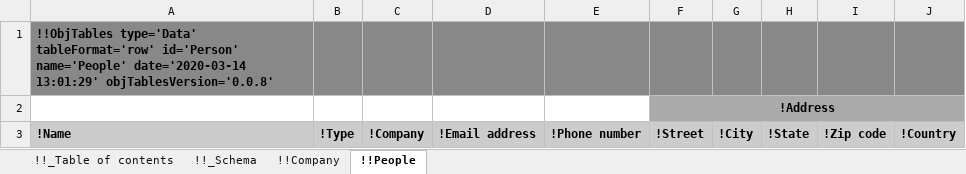
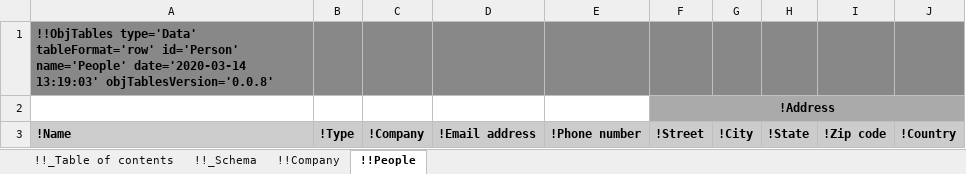
Before and after one commit to KarrLab/obj_tables, an Excel workbook: examples/address_book/template.xlsx, sheet !!People, drawn as a sheet; values as stored, in another font and other column widths than the file's, no borders; the diff names each change by its address in the sheet, - before the commit and + after, or states it on an @@ line.

```diff
--- a/examples/address_book/template.xlsx (sheet !!People)
+++ b/examples/address_book/template.xlsx (sheet !!People)
-A1: …name='People' date='2020-03-14 13:01:29' objTablesVersion='0.0.8'
+A1: …name='People' date='2020-03-14 13:19:03' objTablesVersion='0.0.8'
```
Also changed, not shown: sheet !!_Table of contents, sheet !!_Schema, sheet !!Company, examples/address_book/schema_and_data.xlsx, 13 other files.
